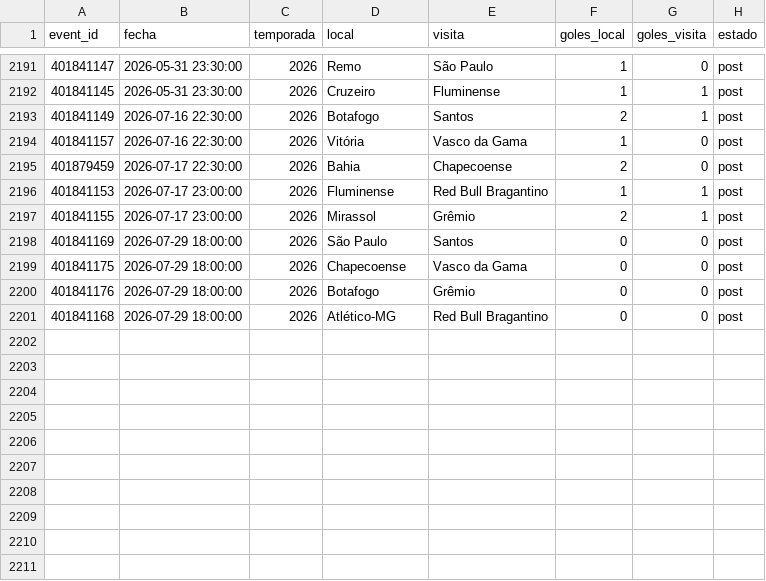
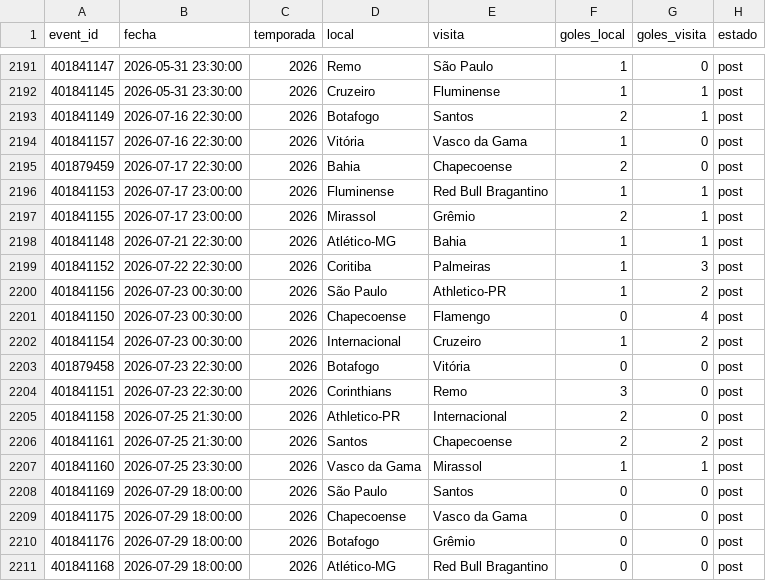
Before and after one commit to Pacortes2021/fifa-2026-hybrid-forecast, a CSV file: bra/data/partidos.csv, drawn as a sheet; only a part is shown, gaps mark what is left out.

```diff
--- a/bra/data/partidos.csv
+++ b/bra/data/partidos.csv
@@ -2197,2 +2197,12 @@ event_id,fecha,temporada,local,visita,goles_local,goles_visita,estado
 401841155,2026-07-17 23:00:00,2026,Mirassol,Grêmio,2,1,post
+401841148,2026-07-21 22:30:00,2026,Atlético-MG,Bahia,1,1,post
+401841152,2026-07-22 22:30:00,2026,Coritiba,Palmeiras,1,3,post
+401841156,2026-07-23 00:30:00,2026,São Paulo,Athletico-PR,1,2,post
+401841150,2026-07-23 00:30:00,2026,Chapecoense,Flamengo,0,4,post
+401841154,2026-07-23 00:30:00,2026,Internacional,Cruzeiro,1,2,post
+401879458,2026-07-23 22:30:00,2026,Botafogo,Vitória,0,0,post
+401841151,2026-07-23 22:30:00,2026,Corinthians,Remo,3,0,post
+401841158,2026-07-25 21:30:00,2026,Athletico-PR,Internacional,2,0,post
+401841161,2026-07-25 21:30:00,2026,Santos,Chapecoense,2,2,post
+401841160,2026-07-25 23:30:00,2026,Vasco da Gama,Mirassol,1,1,post
 401841169,2026-07-29 18:00:00,2026,São Paulo,Santos,0,0,post
```
Also changed, not shown: bra/data/fixture.csv, chile/data/fixture.csv, 6 other files.
